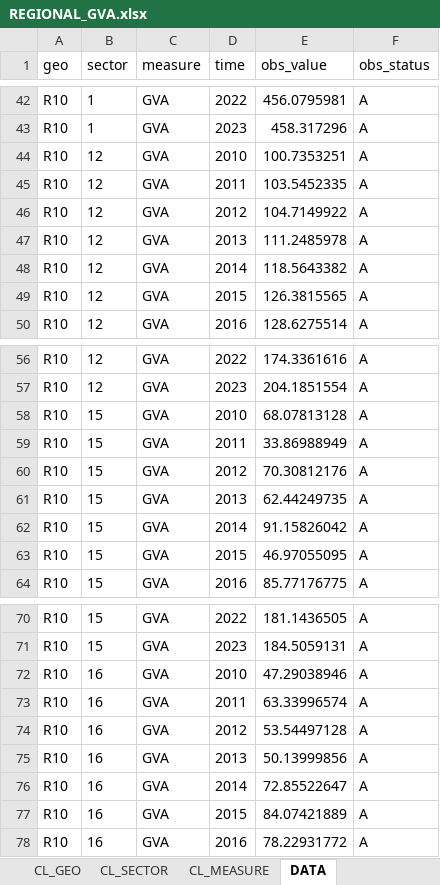
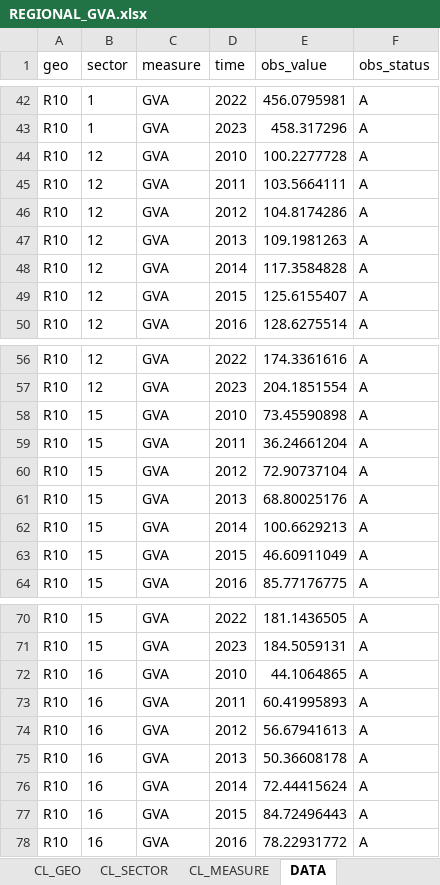
Before and after one commit to aleksandre17/statdash, an Excel workbook: DATA/canonical/REGIONAL_GVA.xlsx, sheet DATA, drawn as a sheet; only a part is shown, gaps mark what is left out; values as stored, in another font and other column widths than the file's, no borders; the diff covers the shown part only; the diff names each change by its address in the sheet, - before the commit and + after, or states it on an @@ line.

```diff
--- a/DATA/canonical/REGIONAL_GVA.xlsx (sheet DATA)
+++ b/DATA/canonical/REGIONAL_GVA.xlsx (sheet DATA)
-E44 (obs_value): 100.7353251
+E44 (obs_value): 100.2277728
-E45 (obs_value): 103.5452335
+E45 (obs_value): 103.5664111
-E46 (obs_value): 104.7149922
+E46 (obs_value): 104.8174286
-E47 (obs_value): 111.2485978
+E47 (obs_value): 109.1981263
-E48 (obs_value): 118.5643382
+E48 (obs_value): 117.3584828
-E49 (obs_value): 126.3815565
+E49 (obs_value): 125.6155407
-E58 (obs_value): 68.07813128
+E58 (obs_value): 73.45590898
-E59 (obs_value): 33.86988949
+E59 (obs_value): 36.24661204
-E60 (obs_value): 70.30812176
+E60 (obs_value): 72.90737104
-E61 (obs_value): 62.44249735
+E61 (obs_value): 68.80025176
-E62 (obs_value): 91.15826042
+E62 (obs_value): 100.6629213
-E63 (obs_value): 46.97055095
+E63 (obs_value): 46.60911049
-E72 (obs_value): 47.29038946
+E72 (obs_value): 44.1064865
-E73 (obs_value): 63.33996574
+E73 (obs_value): 60.41995893
-E74 (obs_value): 53.54497128
+E74 (obs_value): 56.67941613
-E75 (obs_value): 50.13999856
+E75 (obs_value): 50.36608178
-E76 (obs_value): 72.85522647
+E76 (obs_value): 72.44415624
-E77 (obs_value): 84.07421889
+E77 (obs_value): 84.72496443
```
Also changed, not shown: 647 edited cells elsewhere in this sheet, sheet STRUCTURE, DATA/canonical/GDP_ANNUAL.xlsx, 1 other file.
